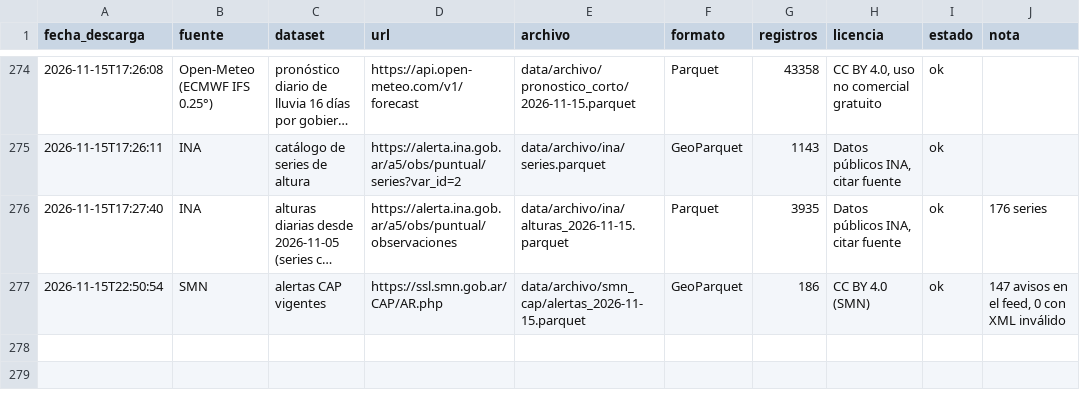
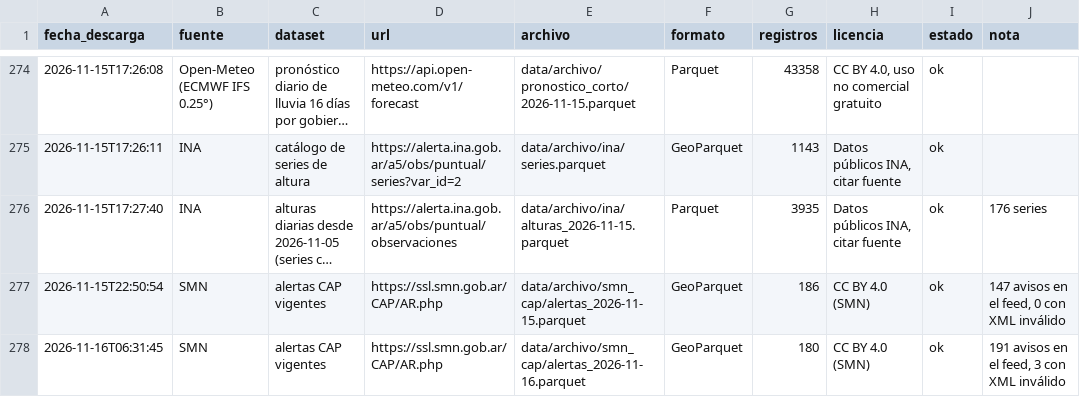
Before and after one commit to diamedego/Mapa-de-riesgo-super-ni-o, a CSV file: data/archivo/manifest_automatico.csv, drawn as a sheet; only a part is shown, gaps mark what is left out; long unchanged cells end in ….

```diff
--- a/data/archivo/manifest_automatico.csv
+++ b/data/archivo/manifest_automatico.csv
@@ -277 +277,2 @@ fecha_descarga,fuente,dataset,url,archivo,formato,registros,licencia,estado,nota
 2026-11-15T22:50:54,SMN,alertas CAP vigentes,https://ssl.smn.gob.ar/CAP/AR.php,data/archivo/smn_cap/alertas_2026-11-15.parquet,GeoParquet,186,CC BY 4.0 (SMN),ok,"147 avisos en el feed, 0 con XML inválido"
+2026-11-16T06:31:45,SMN,alertas CAP vigentes,https://ssl.smn.gob.ar/CAP/AR.php,data/archivo/smn_cap/alertas_2026-11-16.parquet,GeoParquet,180,CC BY 4.0 (SMN),ok,"191 avisos en el feed, 3 con XML inválido"
```
Also changed, not shown: 2 other files.
